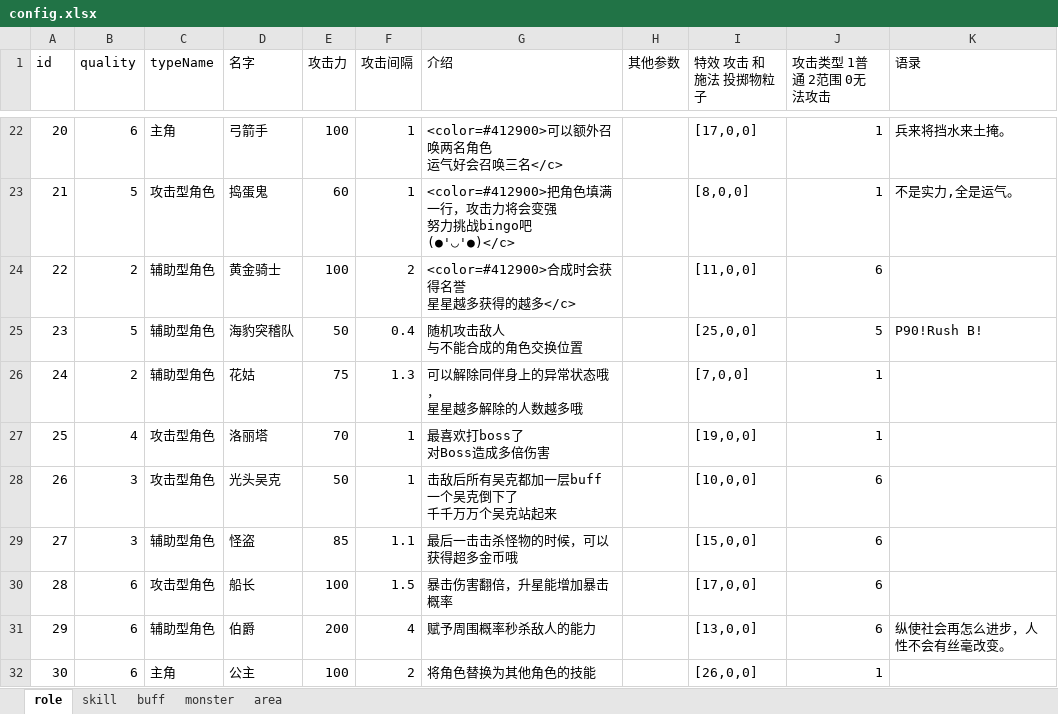
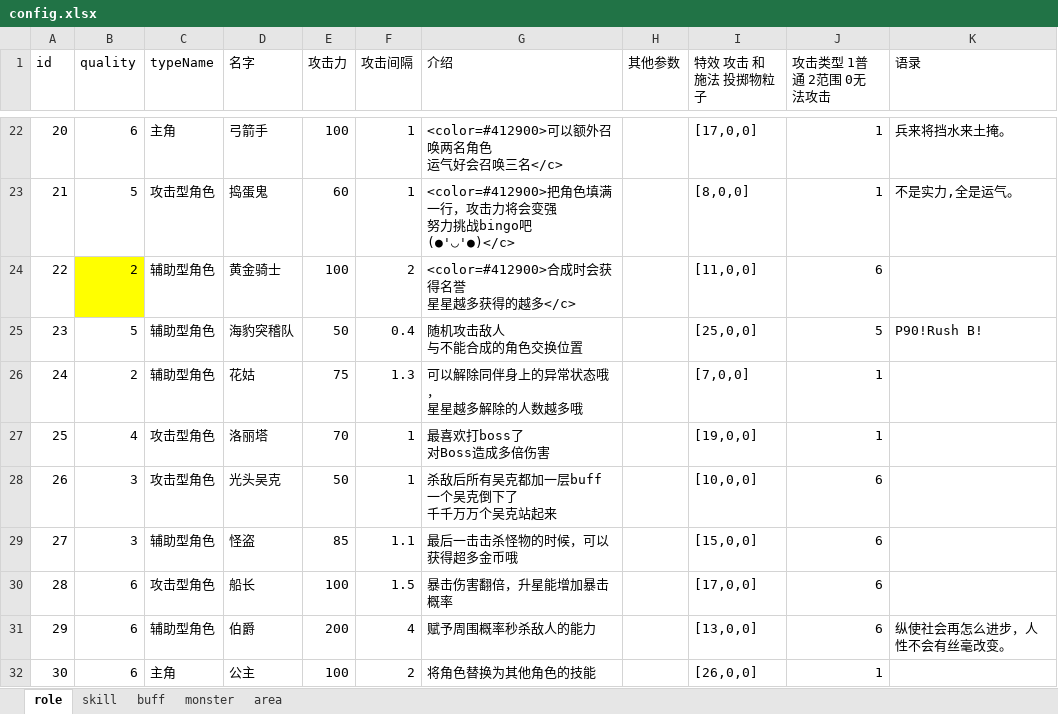
Before and after one commit to youyou233/workman, an Excel workbook: other/config.xlsx, sheet role, drawn as a sheet; only a part is shown, gaps mark what is left out; values as stored, in another font and other column widths than the file's, no borders; ↵ is a line break in a cell; the diff names each change by its address in the sheet, - before the commit and + after, or states it on an @@ line.

```diff
--- a/other/config.xlsx (sheet role)
+++ b/other/config.xlsx (sheet role)
-B24 fill: none
+B24 fill: #FFFF00
-G28 (介绍): 击敌后所有吴克都加一层buff ↵ 一个吴克倒下了 ↵ 千千万万个吴克站起来
+G28 (介绍): 杀敌后所有吴克都加一层buff ↵ 一个吴克倒下了 ↵ 千千万万个吴克站起来
```
Also changed, not shown: sheet buff, 20 other files.
